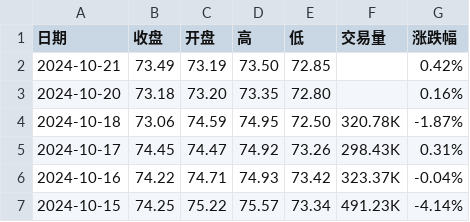
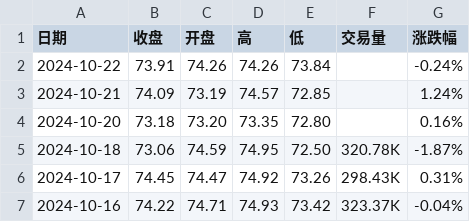
Before and after one commit to huanhuanbass/Bunker, a CSV file: 伦敦布伦特原油期货历史数据.csv, drawn as a sheet; only a part is shown; the shorter side is filled out with more unchanged rows.

```diff
--- a/伦敦布伦特原油期货历史数据.csv
+++ b/伦敦布伦特原油期货历史数据.csv
@@ -1,3 +1,4 @@
 "日期","收盘","开盘","高","低","交易量","涨跌幅"
-"2024-10-21","73.49","73.19","73.50","72.85","","0.42%"
+"2024-10-22","73.91","74.26","74.26","73.84","","-0.24%"
+"2024-10-21","74.09","73.19","74.57","72.85","","1.24%"
 "2024-10-20","73.18","73.20","73.35","72.80","","0.16%"
```
Also changed, not shown: WTI原油期货历史数据.csv.
